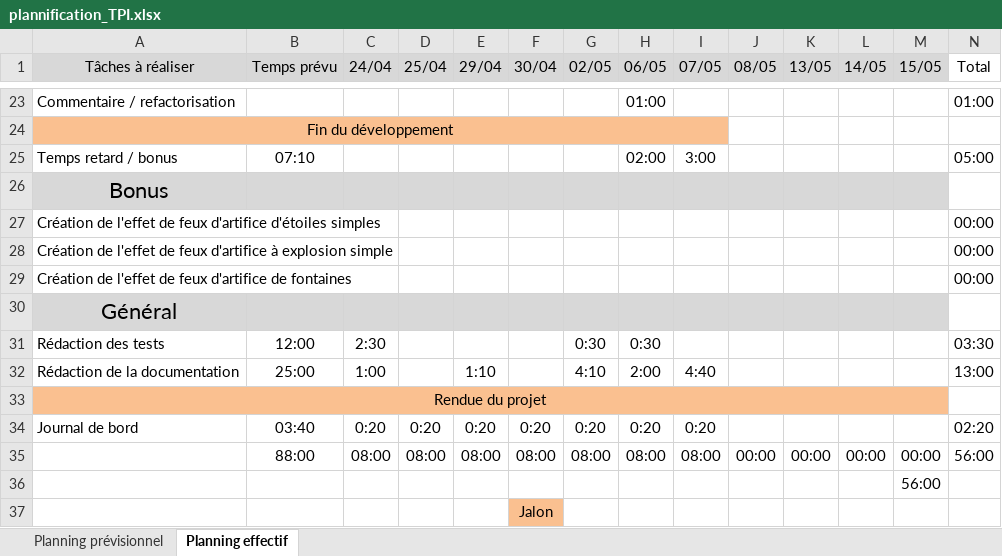
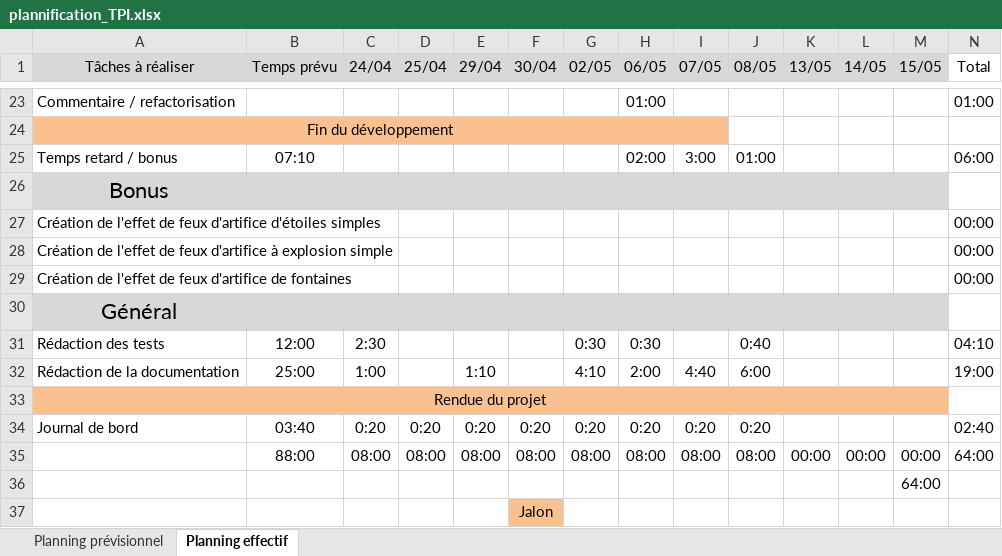
Before and after one commit to YoannMRDev/ProjetTPI, an Excel workbook: docs/plannification_TPI.xlsx, sheet Planning effectif, drawn as a sheet; only a part is shown, gaps mark what is left out; values as stored, in another font and other column widths than the file's, no borders; conditional formats not drawn; the diff names each change by its address in the sheet, - before the commit and + after, or states it on an @@ line.

```diff
--- a/docs/plannification_TPI.xlsx (sheet Planning effectif)
+++ b/docs/plannification_TPI.xlsx (sheet Planning effectif)
-J25 (08/05): (empty)
+J25 (08/05): 01:00
-N25 (Total): 05:00
+N25 (Total): 06:00
-J31 (08/05): (empty)
+J31 (08/05): 0:40
-N31 (Total): 03:30
+N31 (Total): 04:10
-J32 (08/05): (empty)
+J32 (08/05): 6:00
-N32 (Total): 13:00
+N32 (Total): 19:00
-J34 (08/05): (empty)
+J34 (08/05): 0:20
-N34 (Total): 02:20
+N34 (Total): 02:40
-J35 (08/05): 00:00
+J35 (08/05): 08:00
-N35 (Total): 56:00
+N35 (Total): 64:00
-M36 (15/05): 56:00
+M36 (15/05): 64:00
```
Also changed, not shown: 4 other files.
